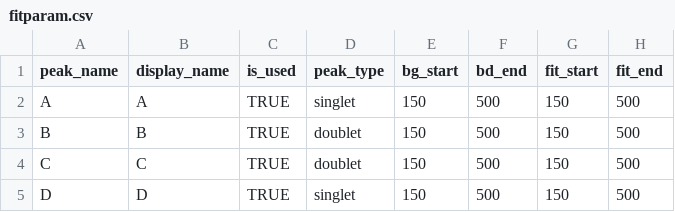
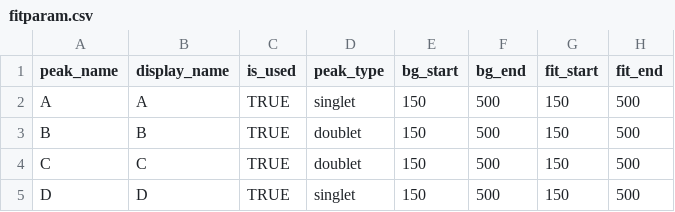
Before and after one commit to aacco/pyspecfit, a CSV file: example/simple/fitparam.csv, drawn as a sheet; only a part is shown; the diff names each change by its address in the sheet, - before the commit and + after, or states it on an @@ line.

Commit message:
MOD: corrected typos

```diff
--- a/example/simple/fitparam.csv
+++ b/example/simple/fitparam.csv
-F1: bd_end
+F1: bg_end
```
Also changed, not shown: 1 other file.
